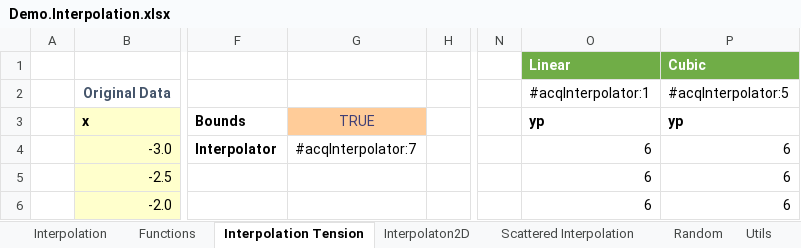
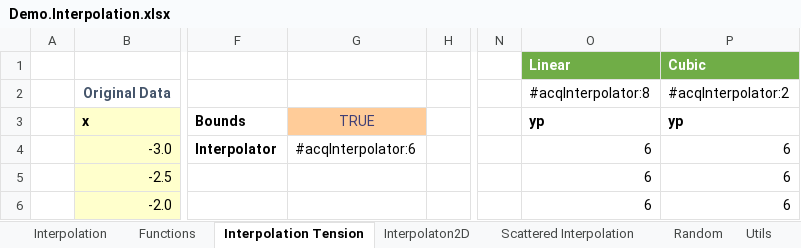
Before and after one commit to ratesquant/ACQ, an Excel workbook: Distribution/Demo.Interpolation.xlsx, sheet Interpolation Tension, drawn as a sheet; only a part is shown, gaps mark what is left out; values as stored, in another font and other column widths than the file's, no borders; charts and pictures and conditional formats not drawn; the diff names each change by its address in the sheet, - before the commit and + after, or states it on an @@ line.

```diff
--- a/Distribution/Demo.Interpolation.xlsx (sheet Interpolation Tension)
+++ b/Distribution/Demo.Interpolation.xlsx (sheet Interpolation Tension)
-O2: #acqInterpolator:1
+O2: #acqInterpolator:8
-P2: #acqInterpolator:5
+P2: #acqInterpolator:2
-G4: #acqInterpolator:7
+G4: #acqInterpolator:6
```
Also changed, not shown: sheet Interpolation, sheet Objects, sheet Utils, sheet Scattered Interpolation, sheet Interpolaton2D, sheet Random, 3 other files.
